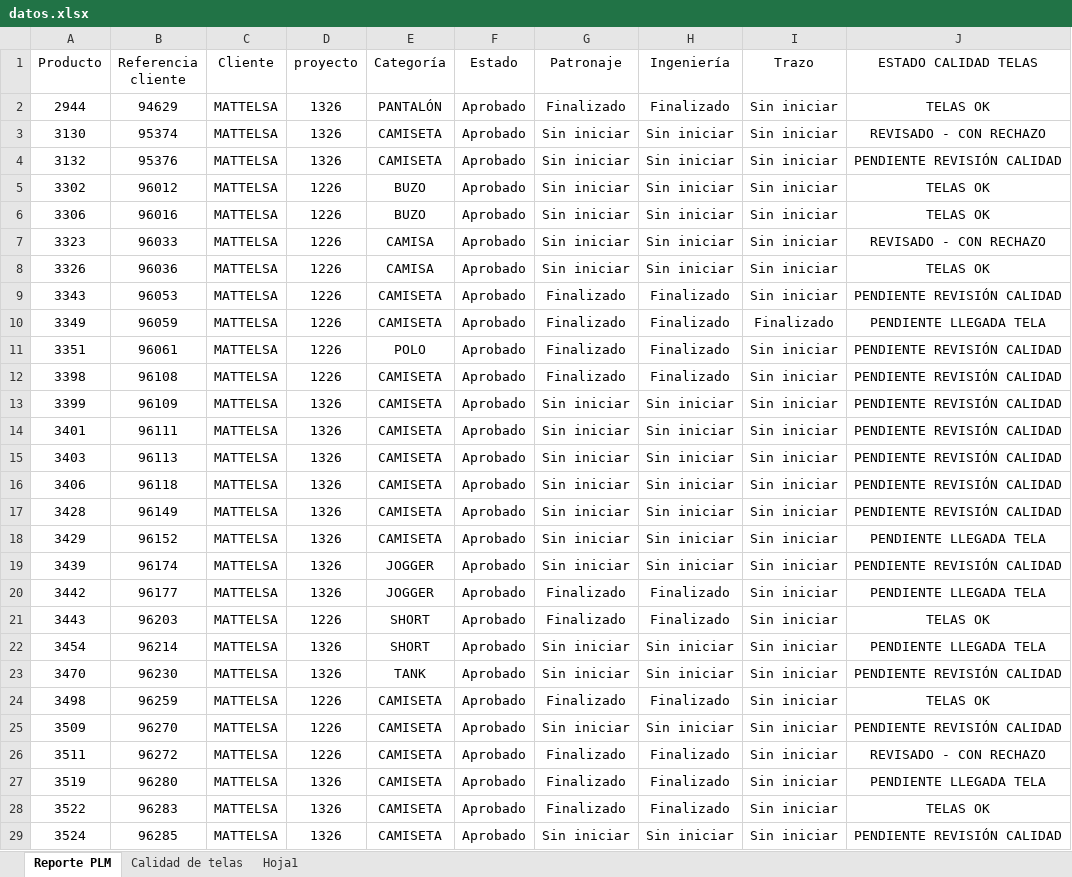
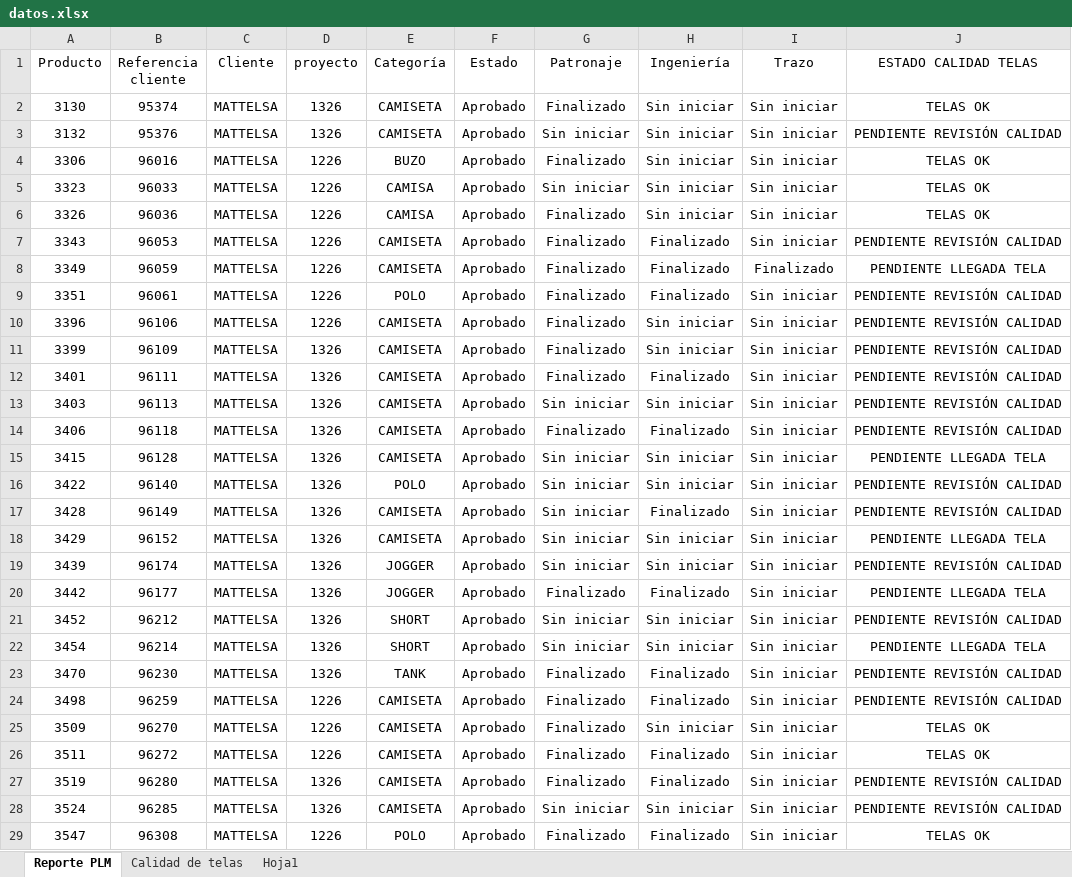
Before and after one commit to AnaliticaURA/PendientesLiberacion, an Excel workbook: datos.xlsx, sheet Reporte PLM, drawn as a sheet; only a part is shown; the shorter side is filled out with more unchanged rows; values as stored, in another font and other column widths than the file's, no borders; table styles not drawn; removed rows and columns are numbered as before the commit, all else as after; the diff covers the shown part only; the diff names each change by its address in the sheet, - before the commit and + after, or states it on an @@ line.

Commit message:
Add files via upload

```diff
--- a/datos.xlsx (sheet Reporte PLM)
+++ b/datos.xlsx (sheet Reporte PLM)
-row 2: 2944 | 94629 | MATTELSA | 1326 | PANTALÓN | Aprobado | Finalizado | Finalizado | Sin iniciar | TELAS OK
-G2 (Patronaje): Sin iniciar
+G2 (Patronaje): Finalizado
-J2 (ESTADO CALIDAD TELAS): REVISADO - CON RECHAZO
+J2 (ESTADO CALIDAD TELAS): TELAS OK
-row 5: 3302 | 96012 | MATTELSA | 1226 | BUZO | Aprobado | Sin iniciar | Sin iniciar | Sin iniciar | TELAS OK
-G4 (Patronaje): Sin iniciar
+G4 (Patronaje): Finalizado
-J5 (ESTADO CALIDAD TELAS): REVISADO - CON RECHAZO
+J5 (ESTADO CALIDAD TELAS): TELAS OK
-G6 (Patronaje): Sin iniciar
+G6 (Patronaje): Finalizado
-A10 (Producto): 3398
+A10 (Producto): 3396
-B10 (Referencia cliente): 96108
+B10 (Referencia cliente): 96106
-H10 (Ingeniería): Finalizado
+H10 (Ingeniería): Sin iniciar
-G11:G12 (Patronaje): Sin iniciar
+G11:G12 (Patronaje): Finalizado
-H12 (Ingeniería): Sin iniciar
+H12 (Ingeniería): Finalizado
-G14 (Patronaje): Sin iniciar
+G14 (Patronaje): Finalizado
-H14 (Ingeniería): Sin iniciar
+H14 (Ingeniería): Finalizado
+row 15: 3415 | 96128 | MATTELSA | 1326 | CAMISETA | Aprobado | Sin iniciar | Sin iniciar | Sin iniciar | PENDIENTE LLEGADA TELA
+row 16: 3422 | 96140 | MATTELSA | 1326 | POLO | Aprobado | Sin iniciar | Sin iniciar | Sin iniciar | PENDIENTE REVISIÓN CALIDAD
-H17 (Ingeniería): Sin iniciar
+H17 (Ingeniería): Finalizado
-row 21: 3443 | 96203 | MATTELSA | 1226 | SHORT | Aprobado | Finalizado | Finalizado | Sin iniciar | TELAS OK
+row 21: 3452 | 96212 | MATTELSA | 1326 | SHORT | Aprobado | Sin iniciar | Sin iniciar | Sin iniciar | PENDIENTE REVISIÓN CALIDAD
-G23 (Patronaje): Sin iniciar
+G23 (Patronaje): Finalizado
-H23 (Ingeniería): Sin iniciar
+H23 (Ingeniería): Finalizado
-J24 (ESTADO CALIDAD TELAS): TELAS OK
+J24 (ESTADO CALIDAD TELAS): PENDIENTE REVISIÓN CALIDAD
-G25 (Patronaje): Sin iniciar
+G25 (Patronaje): Finalizado
-J25 (ESTADO CALIDAD TELAS): PENDIENTE REVISIÓN CALIDAD
+J25 (ESTADO CALIDAD TELAS): TELAS OK
-J26 (ESTADO CALIDAD TELAS): REVISADO - CON RECHAZO
+J26 (ESTADO CALIDAD TELAS): TELAS OK
-J27 (ESTADO CALIDAD TELAS): PENDIENTE LLEGADA TELA
+J27 (ESTADO CALIDAD TELAS): PENDIENTE REVISIÓN CALIDAD
-row 28: 3522 | 96283 | MATTELSA | 1326 | CAMISETA | Aprobado | Finalizado | Finalizado | Sin iniciar | TELAS OK
```
Also changed, not shown: 16 added rows, 23 removed rows and 50 edited cells elsewhere in this sheet, sheet Calidad de telas.
